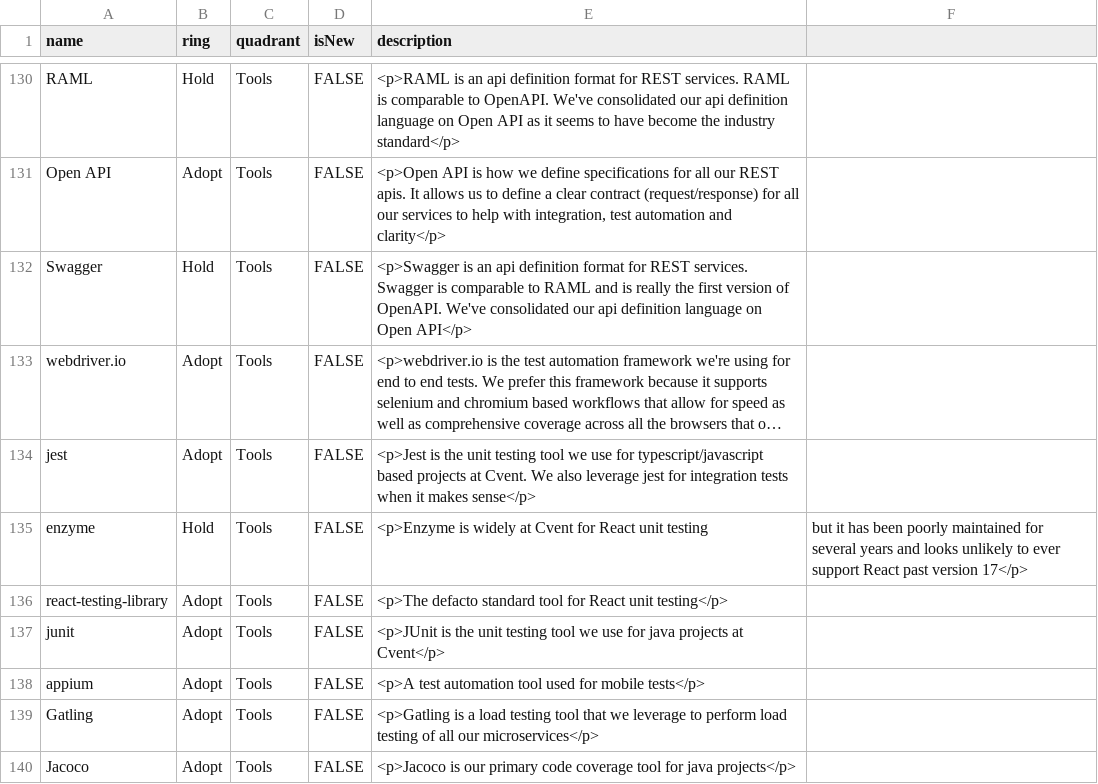
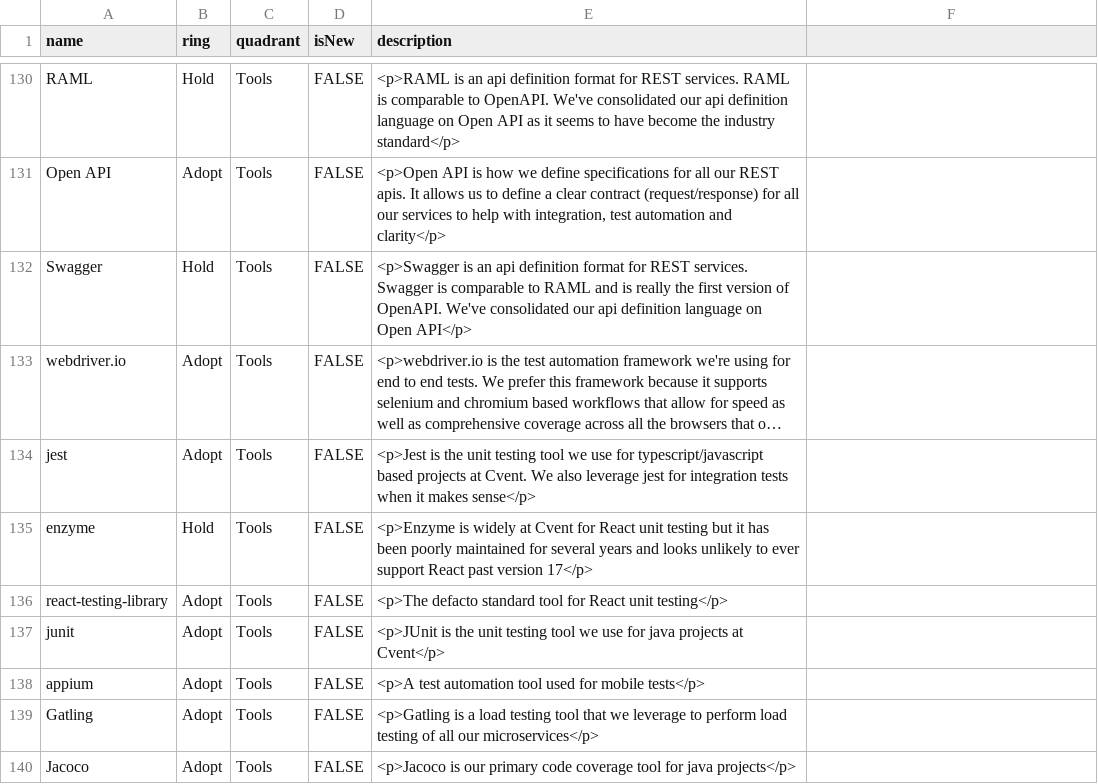
Before and after one commit to cvent/radar, a CSV file: cvent-technology-radar.csv, drawn as a sheet; only a part is shown, gaps mark what is left out; long unchanged cells end in …; the diff names each change by its address in the sheet, - before the commit and + after, or states it on an @@ line.

Commit message:
Update cvent-technology-radar.csv

```diff
--- a/cvent-technology-radar.csv
+++ b/cvent-technology-radar.csv
-E135 (description): …unit testing
+E135 (description): …unit testing but it has been poorly maintained for several years and looks unlikely to ever support React past version 17</p>
-F135: but it has been poorly maintained for several years and looks unlikely to ever support React past version 17</p>
+F135: (empty)
```
